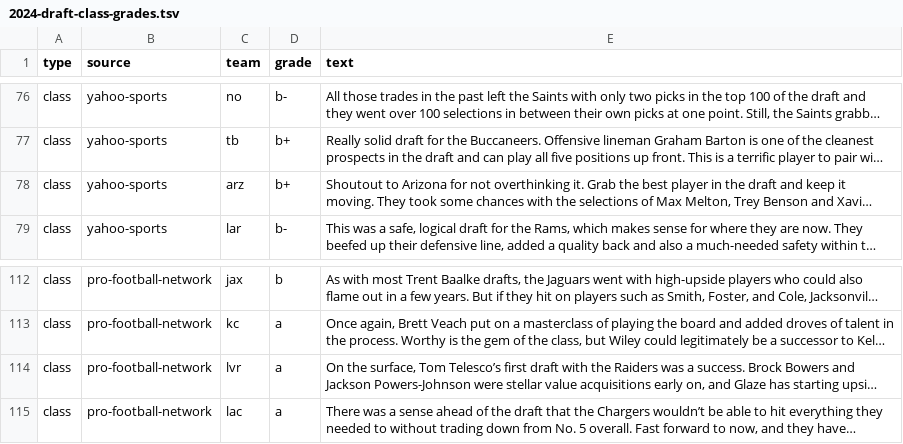
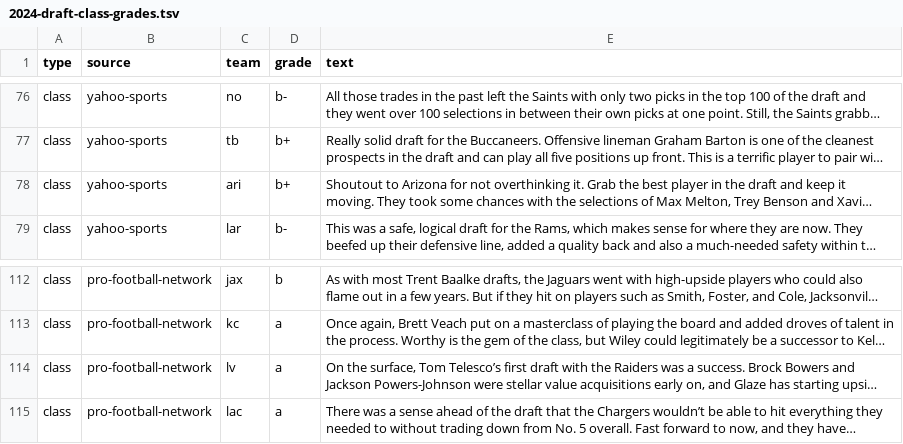
Before and after one commit to marcusschimizzi/mock-my-draft, a TSV file: src/data/2024-draft-class-grades.tsv, drawn as a sheet; only a part is shown, gaps mark what is left out; long unchanged cells end in …; the diff covers the shown part only; the diff names each change by its address in the sheet, - before the commit and + after, or states it on an @@ line.

```diff
--- a/src/data/2024-draft-class-grades.tsv
+++ b/src/data/2024-draft-class-grades.tsv
-C78 (team): arz
+C78 (team): ari
-C114 (team): lvr
+C114 (team): lv
```
Also changed, not shown: 6 edited cells elsewhere in this file.
